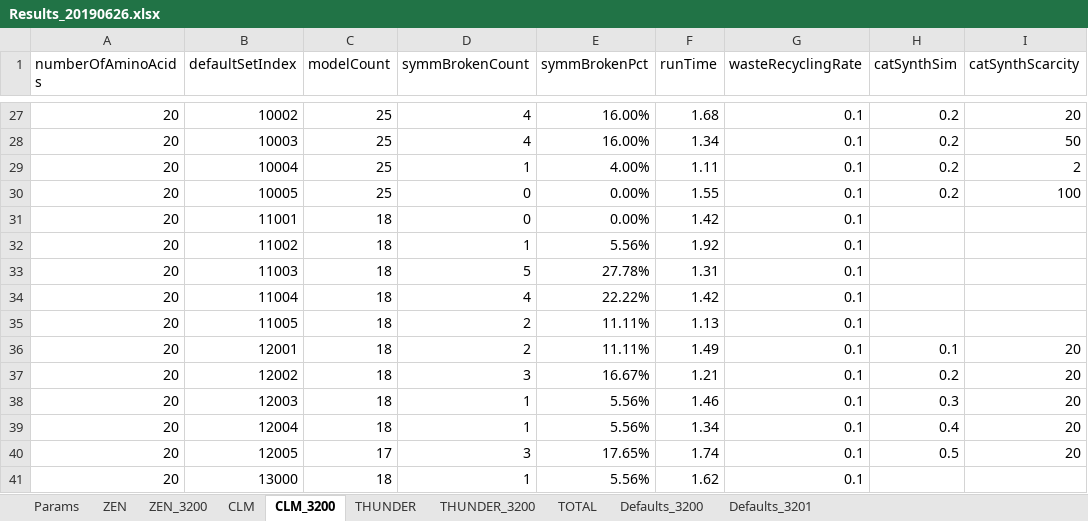
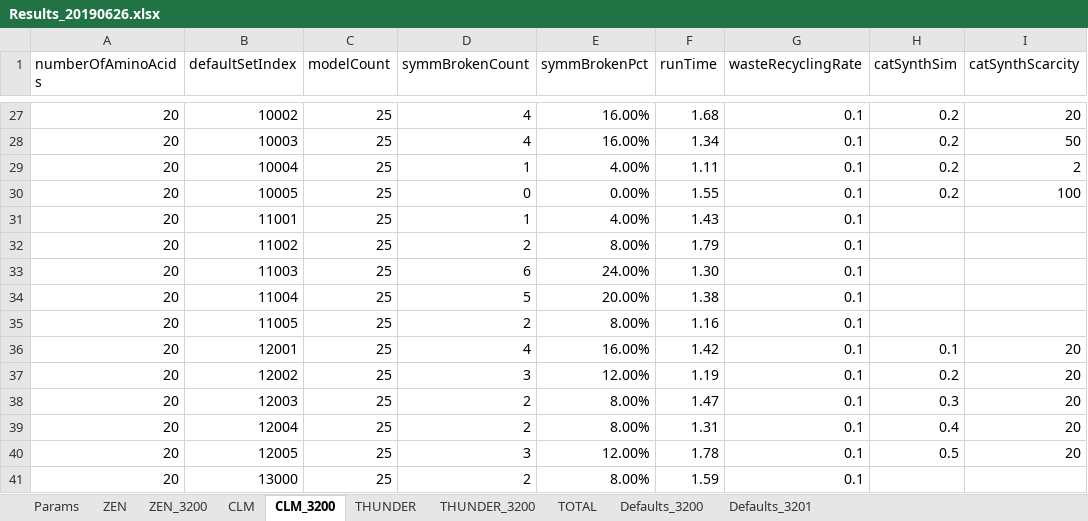
Before and after one commit to kkkmail/ClmFSharp, an Excel workbook: Math/Results_20190626.xlsx, sheet CLM_3200, drawn as a sheet; only a part is shown, gaps mark what is left out; values as stored, in another font and other column widths than the file's, no borders; the diff covers the shown part only; the diff names each change by its address in the sheet, - before the commit and + after, or states it on an @@ line.

```diff
--- a/Math/Results_20190626.xlsx (sheet CLM_3200)
+++ b/Math/Results_20190626.xlsx (sheet CLM_3200)
-C31:C39 (modelCount): 18
+C31:C39 (modelCount): 25
-D31 (symmBrokenCount): 0
+D31 (symmBrokenCount): 1
-E31 (symmBrokenPct): 0.00%
+E31 (symmBrokenPct): 4.00%
-F31 (runTime): 1.42
+F31 (runTime): 1.43
-D32 (symmBrokenCount): 1
+D32 (symmBrokenCount): 2
-E32 (symmBrokenPct): 5.56%
+E32 (symmBrokenPct): 8.00%
-F32 (runTime): 1.92
+F32 (runTime): 1.79
-D33 (symmBrokenCount): 5
+D33 (symmBrokenCount): 6
-E33 (symmBrokenPct): 27.78%
+E33 (symmBrokenPct): 24.00%
-F33 (runTime): 1.31
+F33 (runTime): 1.30
-D34 (symmBrokenCount): 4
+D34 (symmBrokenCount): 5
-E34 (symmBrokenPct): 22.22%
+E34 (symmBrokenPct): 20.00%
-F34 (runTime): 1.42
+F34 (runTime): 1.38
-E35 (symmBrokenPct): 11.11%
+E35 (symmBrokenPct): 8.00%
-F35 (runTime): 1.13
+F35 (runTime): 1.16
-D36 (symmBrokenCount): 2
+D36 (symmBrokenCount): 4
-E36 (symmBrokenPct): 11.11%
+E36 (symmBrokenPct): 16.00%
-F36 (runTime): 1.49
+F36 (runTime): 1.42
-E37 (symmBrokenPct): 16.67%
+E37 (symmBrokenPct): 12.00%
-F37 (runTime): 1.21
+F37 (runTime): 1.19
-D38:D39 (symmBrokenCount): 1
+D38:D39 (symmBrokenCount): 2
-E38:E39 (symmBrokenPct): 5.56%
+E38:E39 (symmBrokenPct): 8.00%
-F38 (runTime): 1.46
+F38 (runTime): 1.47
-F39 (runTime): 1.34
+F39 (runTime): 1.31
-C40 (modelCount): 17
+C40 (modelCount): 25
-E40 (symmBrokenPct): 17.65%
+E40 (symmBrokenPct): 12.00%
-F40 (runTime): 1.74
+F40 (runTime): 1.78
-C41 (modelCount): 18
+C41 (modelCount): 25
-D41 (symmBrokenCount): 1
+D41 (symmBrokenCount): 2
-E41 (symmBrokenPct): 5.56%
+E41 (symmBrokenPct): 8.00%
-F41 (runTime): 1.62
+F41 (runTime): 1.59
```
Also changed, not shown: 20 edited cells elsewhere in this sheet, sheet THUNDER_3200.
